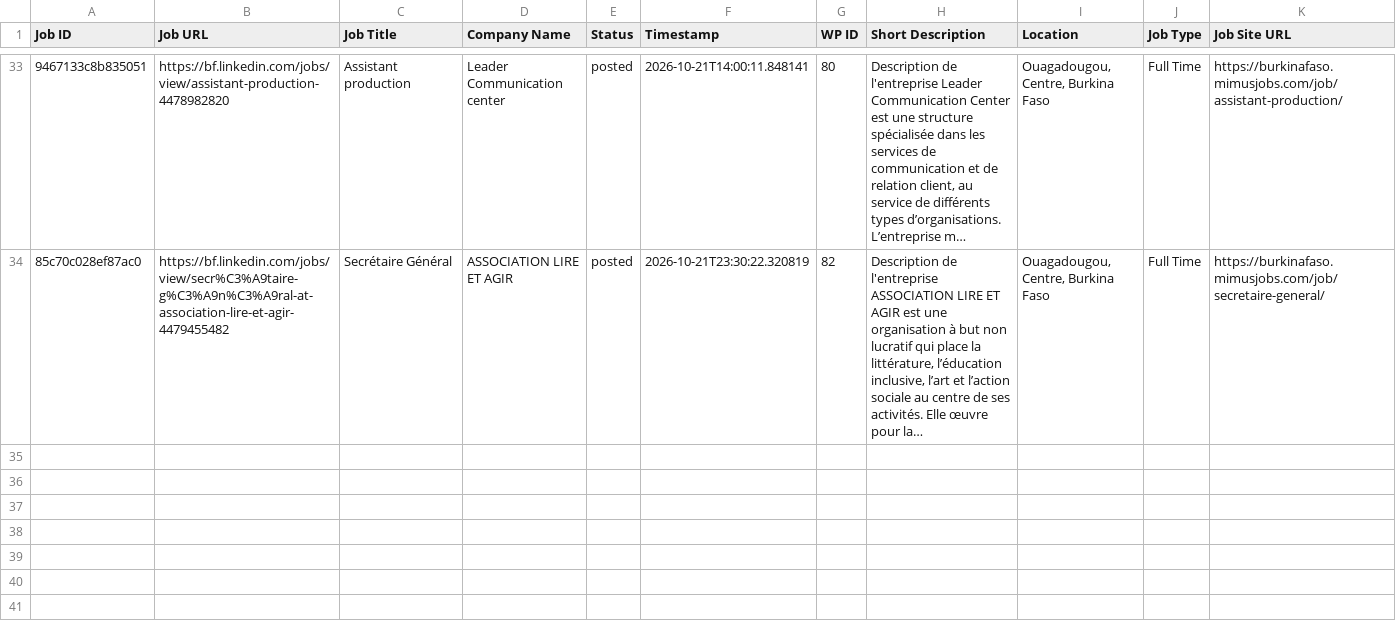
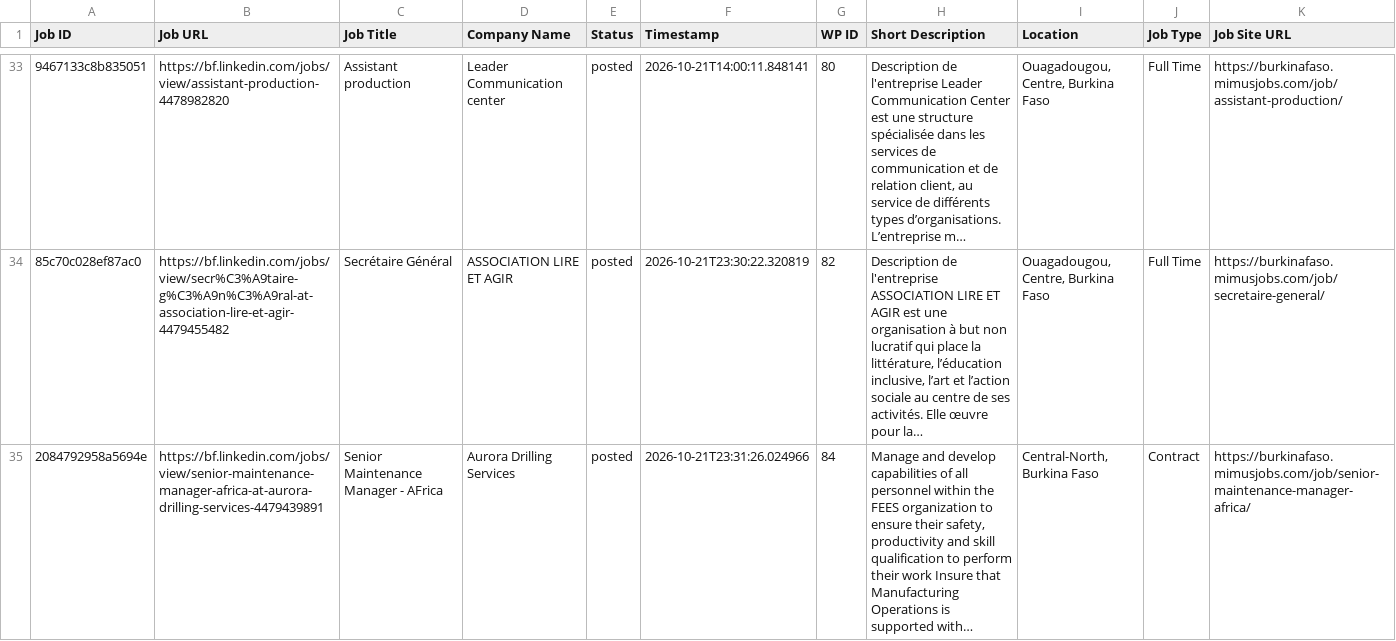
Before and after one commit to vindoky/bf, a CSV file: processed_jobs_burkina_faso.csv, drawn as a sheet; only a part is shown, gaps mark what is left out; long unchanged cells end in …; the diff names each change by its address in the sheet, - before the commit and + after, or states it on an @@ line.

```diff
--- a/processed_jobs_burkina_faso.csv
+++ b/processed_jobs_burkina_faso.csv
+row 35: 2084792958a5694e | https://bf.linkedin.com/jobs/view/senior-maintenance-manager-africa-at-aurora-drilling-services-4479439891 | Senior Maintenance Manager - AFrica | Aurora Drilling Services | posted | 2026-10-21T23:31:26.024966 | 84 | Manage and develop capabilities of all personnel within the FEES organization to ensure their safety, productivity and skill qualification to perform their work Insure that Manufacturing Operations is supported with… | Central-North, Burkina Faso | Contract | https://burkinafaso.mimusjobs.com/job/senior-maintenance-manager-africa/
```
